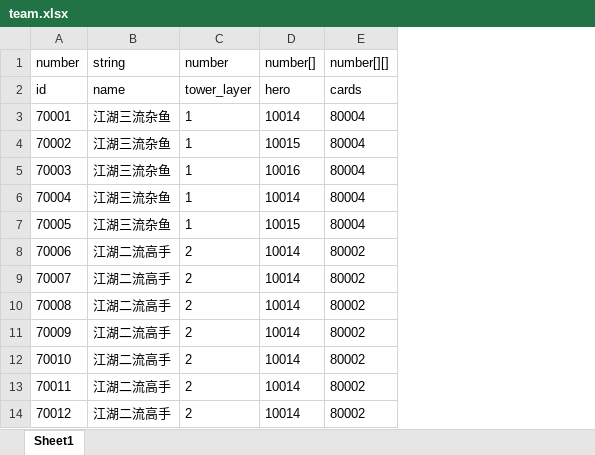
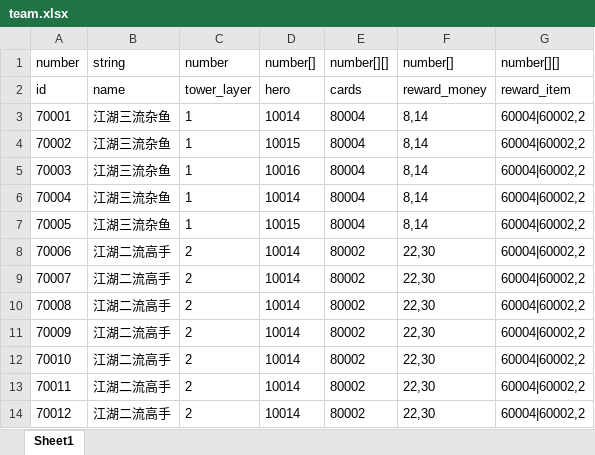
Before and after one commit to machaoTeam/LakeHeroConfig, an Excel workbook: excel/team.xlsx, sheet Sheet1, drawn as a sheet; values as stored, in another font and other column widths than the file's, no borders; the diff names each change by its address in the sheet, - before the commit and + after, or states it on an @@ line.

```diff
--- a/excel/team.xlsx (sheet Sheet1)
+++ b/excel/team.xlsx (sheet Sheet1)
+column F, rows 1-14: number[] | reward_money | 8,14 | 8,14 | 8,14 | 8,14 | 8,14 | 22,30 | 22,30 | 22,30 | 22,30 | 22,30 | 22,30 | 22,30
+column G, rows 1-14: number[][] | reward_item | 60004|60002,2 | 60004|60002,2 | 60004|60002,2 | 60004|60002,2 | 60004|60002,2 | 60004|60002,2 | 60004|60002,2 | 60004|60002,2 | 60004|60002,2 | 60004|60002,2 | 60004|60002,2 | 60004|60002,2
```
Also changed, not shown: excel/item.xlsx.
